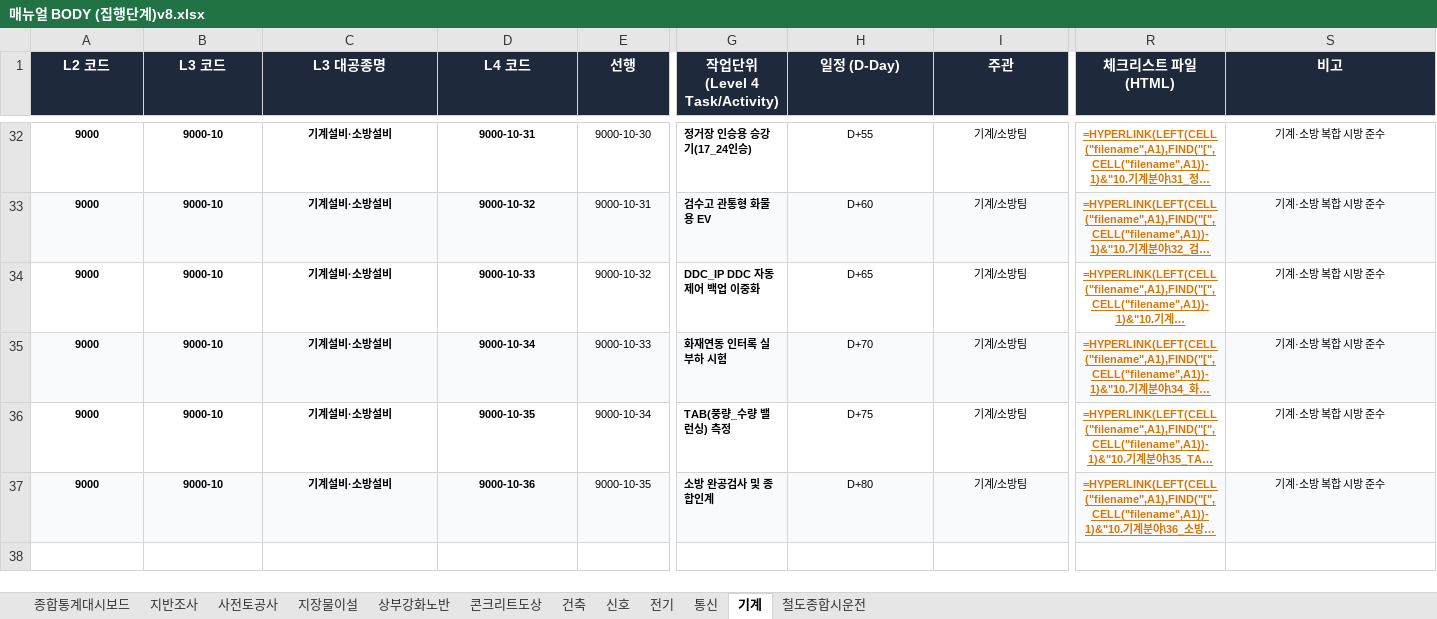
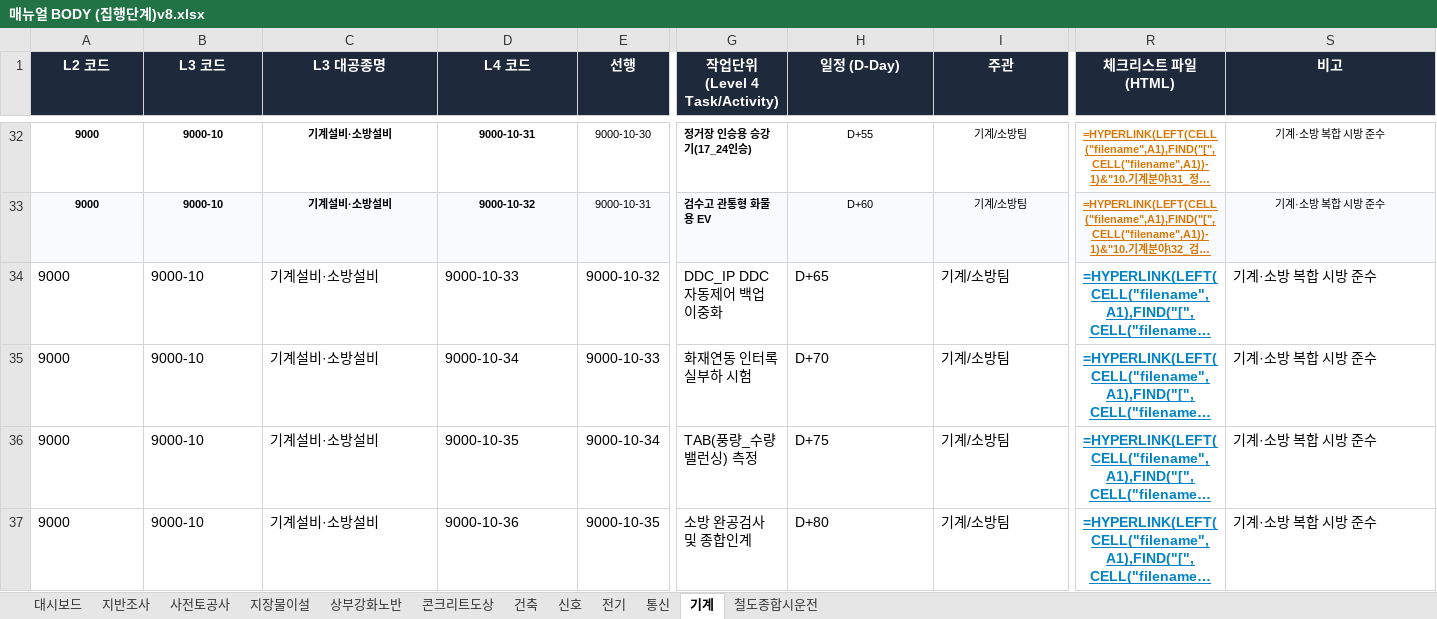
Before and after one commit to kimjaehyung-engineer/dongtan-ontology, an Excel workbook: 01_전문업무_및_엔지니어링/11_현장_프로젝트/01_동탄트램/08.메뉴얼 및 평면도/최종/02_메뉴얼 공종프로섹스(집행단계)/매뉴얼BODY(집행단계-첨부폴더)v8/매뉴얼 BODY (집행단계)v8.xlsx, sheet 기계, drawn as a sheet; only a part is shown, gaps mark what is left out; long unchanged cells end in …; values as stored, in another font and other column widths than the file's, no borders; formulas without a stored value are shown as written; the diff covers the shown part only; the diff names each change by its address in the sheet, - before the commit and + after, or states it on an @@ line.

```diff
--- a/01_전문업무_및_엔지니어링/11_현장_프로젝트/01_동탄트램/08.메뉴얼 및 평면도/최종/02_메뉴얼 공종프로섹스(집행단계)/매뉴얼BODY(집행단계-첨부폴더)v8/매뉴얼 BODY (집행단계)v8.xlsx (sheet 기계)
+++ b/01_전문업무_및_엔지니어링/11_현장_프로젝트/01_동탄트램/08.메뉴얼 및 평면도/최종/02_메뉴얼 공종프로섹스(집행단계)/매뉴얼BODY(집행단계-첨부폴더)v8/매뉴얼 BODY (집행단계)v8.xlsx (sheet 기계)
-sheet tab: 종합통계대시보드
+sheet tab: 대시보드
-A34:D37 bold: on
+A34:D37 bold: off
@@ A34:S37 text size: larger @@
-A34:D37 alignment: center
+A34:D37 alignment: left
-G34:G37 bold: on
+G34:G37 bold: off
-H34:I37 alignment: center
+H34:I37 alignment: left
-R34:R37 text colour: #D97706
+R34:R37 text colour: #0284C7
-S34:S37 alignment: center
+S34:S37 alignment: left
-A35:S35 fill: #F8FAFC
+A35:S35 fill: none
-A37:S37 fill: #F8FAFC
+A37:S37 fill: none
```
Also changed, not shown: cell formats elsewhere in this sheet, sheet 대시보드, sheet 철도종합시운전, 01_전문업무_및_엔지니어링/11_현장_프로젝트/01_동탄트램/08.메뉴얼 및 평면도/최종/02_메뉴얼 공종프로섹스(집행단계)/매뉴얼 BODY (집행단계)v8.xlsx, 1 other file.
